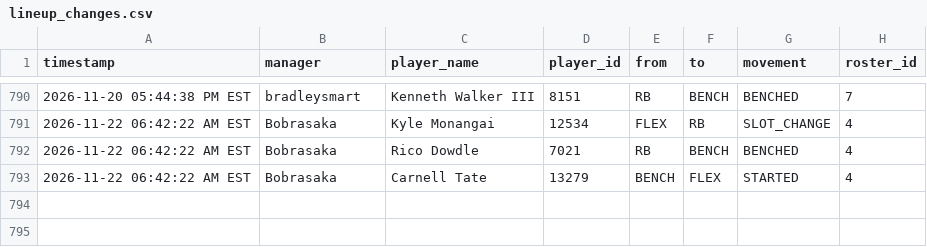
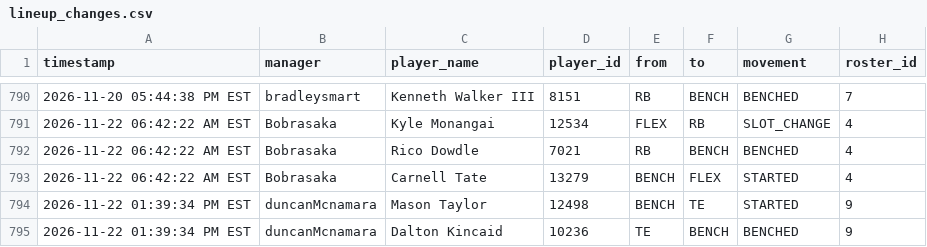
Before and after one commit to FatSquirrel57/sleeper-lineup-tracker, a CSV file: lineup_changes.csv, drawn as a sheet; only a part is shown, gaps mark what is left out.

```diff
--- a/lineup_changes.csv
+++ b/lineup_changes.csv
@@ -793 +793,3 @@ timestamp,manager,player_name,player_id,from,to,movement,roster_id
 2026-11-22 06:42:22 AM EST,Bobrasaka,Carnell Tate,13279,BENCH,FLEX,STARTED,4
+2026-11-22 01:39:34 PM EST,duncanMcnamara,Mason Taylor,12498,BENCH,TE,STARTED,9
+2026-11-22 01:39:34 PM EST,duncanMcnamara,Dalton Kincaid,10236,TE,BENCH,BENCHED,9
```
Also changed, not shown: 1 other file.
